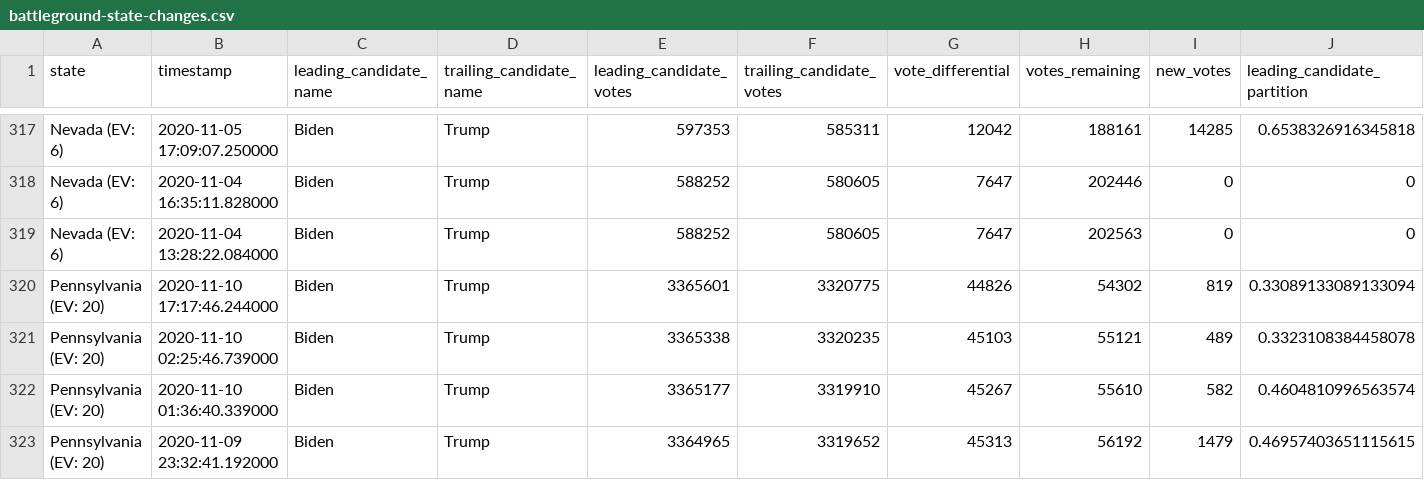
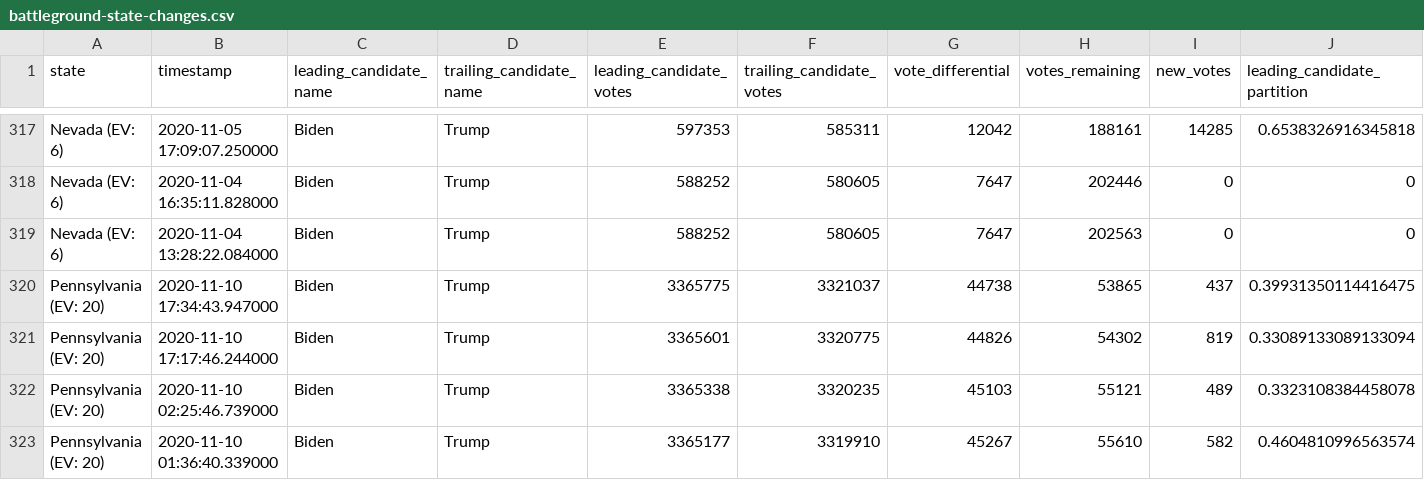
Before and after one commit to ShahyarTaheri/nyt-2020-election-scraper, a CSV file: battleground-state-changes.csv, drawn as a sheet; only a part is shown, gaps mark what is left out; the shorter side is filled out with more unchanged rows; rows hold the shown columns only; the diff names each change by its address in the sheet, - before the commit and + after, or states it on an @@ line.

```diff
--- a/battleground-state-changes.csv
+++ b/battleground-state-changes.csv
+row 320: Pennsylvania (EV: 20) | 2020-11-10 17:34:43.947000 | Biden | Trump | 3365775 | 3321037 | 44738 | 53865 | 437 | 0.39931350114416475
```
Also changed, not shown: 4 other files.
